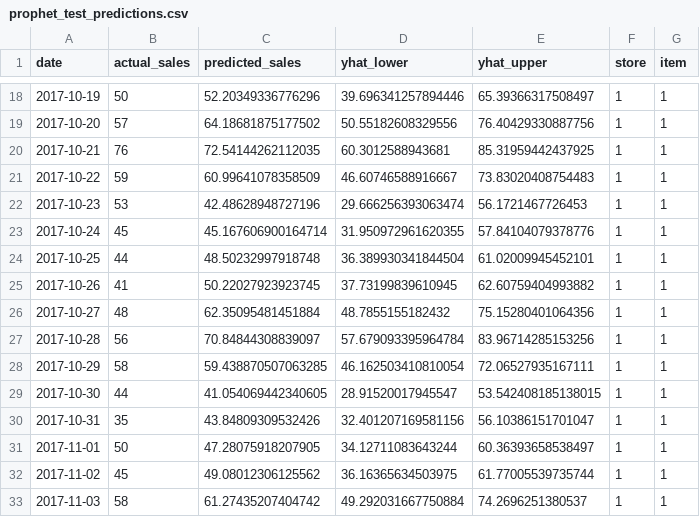
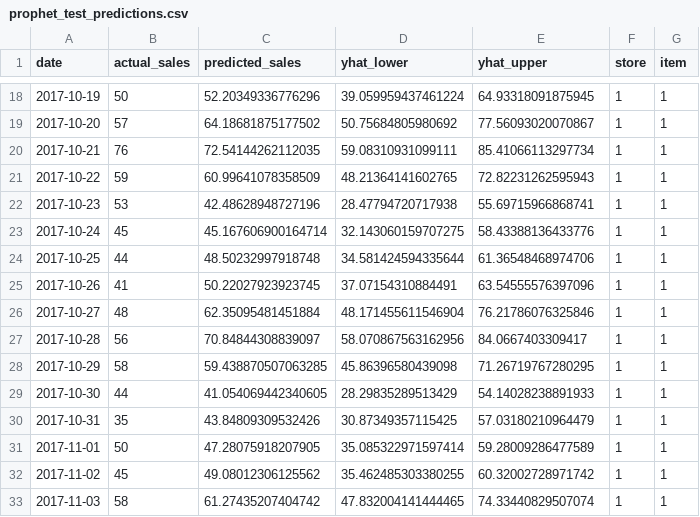
Before and after one commit to Sandipannnn/RetailLens, a CSV file: outputs/predictions/prophet_test_predictions.csv, drawn as a sheet; only a part is shown, gaps mark what is left out; the diff covers the shown part only.

```diff
--- a/outputs/predictions/prophet_test_predictions.csv
+++ b/outputs/predictions/prophet_test_predictions.csv
@@ -18,16 +18,16 @@ date,actual_sales,predicted_sales,yhat_lower,yhat_upper,store,item
-2017-10-19,50,52.20349336776296,39.696341257894446,65.39366317508497,1,1
-2017-10-20,57,64.18681875177502,50.55182608329556,76.40429330887756,1,1
-2017-10-21,76,72.54144262112035,60.3012588943681,85.31959442437925,1,1
-2017-10-22,59,60.99641078358509,46.60746588916667,73.83020408754483,1,1
-2017-10-23,53,42.48628948727196,29.666256393063474,56.1721467726453,1,1
-2017-10-24,45,45.167606900164714,31.950972961620355,57.84104079378776,1,1
-2017-10-25,44,48.50232997918748,36.389930341844504,61.02009945452101,1,1
-2017-10-26,41,50.22027923923745,37.73199839610945,62.60759404993882,1,1
-2017-10-27,48,62.35095481451884,48.7855155182432,75.15280401064356,1,1
-2017-10-28,56,70.84844308839097,57.679093395964784,83.96714285153256,1,1
-2017-10-29,58,59.438870507063285,46.162503410810054,72.06527935167111,1,1
-2017-10-30,44,41.054069442340605,28.91520017945547,53.542408185138015,1,1
-2017-10-31,35,43.84809309532426,32.401207169581156,56.10386151701047,1,1
-2017-11-01,50,47.28075918207905,34.12711083643244,60.36393658538497,1,1
-2017-11-02,45,49.08012306125562,36.16365634503975,61.77005539735744,1,1
-2017-11-03,58,61.27435207404742,49.292031667750884,74.2696251380537,1,1
+2017-10-19,50,52.20349336776296,39.059959437461224,64.93318091875945,1,1
+2017-10-20,57,64.18681875177502,50.75684805980692,77.56093020070867,1,1
+2017-10-21,76,72.54144262112035,59.08310931099111,85.41066113297734,1,1
+2017-10-22,59,60.99641078358509,48.21364141602765,72.82231262595943,1,1
+2017-10-23,53,42.48628948727196,28.47794720717938,55.69715966868741,1,1
+2017-10-24,45,45.167606900164714,32.143060159707275,58.43388136433776,1,1
+2017-10-25,44,48.50232997918748,34.581424594335644,61.36548468974706,1,1
+2017-10-26,41,50.22027923923745,37.07154310884491,63.54555576397096,1,1
+2017-10-27,48,62.35095481451884,48.171455611546904,76.21786076325846,1,1
+2017-10-28,56,70.84844308839097,58.070867563162956,84.0667403309417,1,1
+2017-10-29,58,59.438870507063285,45.86396580439098,71.26719767280295,1,1
+2017-10-30,44,41.054069442340605,28.29835289513429,54.14028238891933,1,1
+2017-10-31,35,43.84809309532426,30.87349357115425,57.03180210964479,1,1
+2017-11-01,50,47.28075918207905,35.085322971597414,59.28009286477589,1,1
+2017-11-02,45,49.08012306125562,35.462485303380255,60.32002728971742,1,1
+2017-11-03,58,61.27435207404742,47.832004141444465,74.33440829507074,1,1
```
Also changed, not shown: 148 edited cells elsewhere in this file.
